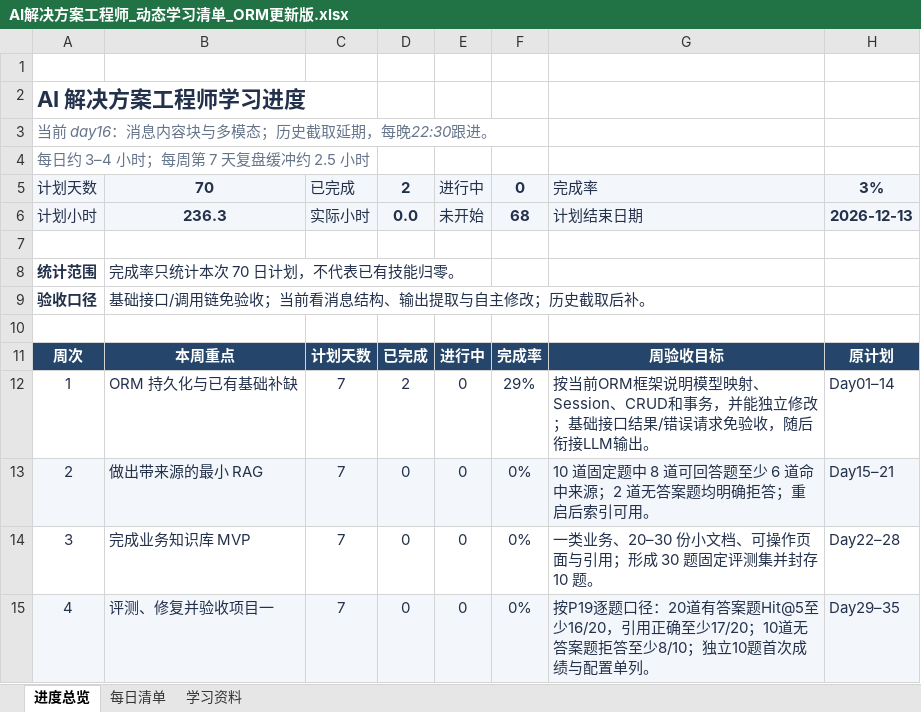
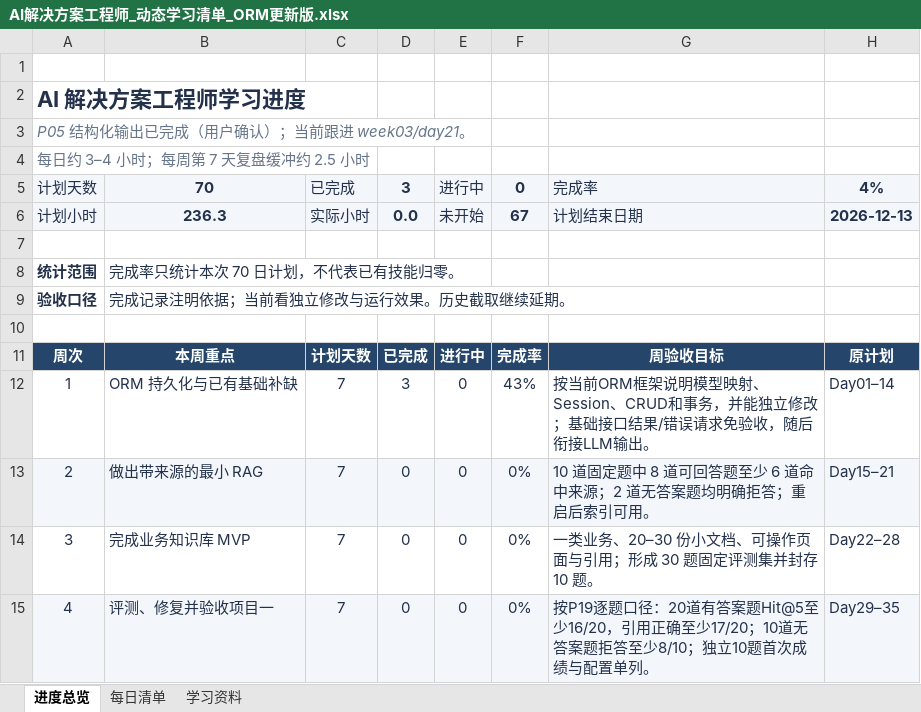
Before and after one commit to zzzzzj222/career-ai, an Excel workbook: outputs/20261005-learning-plan/AI解决方案工程师_动态学习清单_ORM更新版.xlsx, sheet 进度总览, drawn as a sheet; only a part is shown; values as stored, in another font and other column widths than the file's, no borders; the diff names each change by its address in the sheet, - before the commit and + after, or states it on an @@ line.

```diff
--- a/outputs/20261005-learning-plan/AI解决方案工程师_动态学习清单_ORM更新版.xlsx (sheet 进度总览)
+++ b/outputs/20261005-learning-plan/AI解决方案工程师_动态学习清单_ORM更新版.xlsx (sheet 进度总览)
-A3: 当前 day16：消息内容块与多模态；历史截取延期，每晚22:30跟进。
+A3: P05 结构化输出已完成（用户确认）；当前跟进 week03/day21。
-D5: 2
+D5: 3
-H5: 3%
+H5: 4%
-F6: 68
+F6: 67
-B9: 基础接口/调用链免验收；当前看消息结构、输出提取与自主修改；历史截取后补。
+B9: 完成记录注明依据；当前看独立修改与运行效果。历史截取继续延期。
-D12: 2
+D12: 3
-F12: 29%
+F12: 43%
```
Also changed, not shown: sheet 每日清单, 11 other files.
